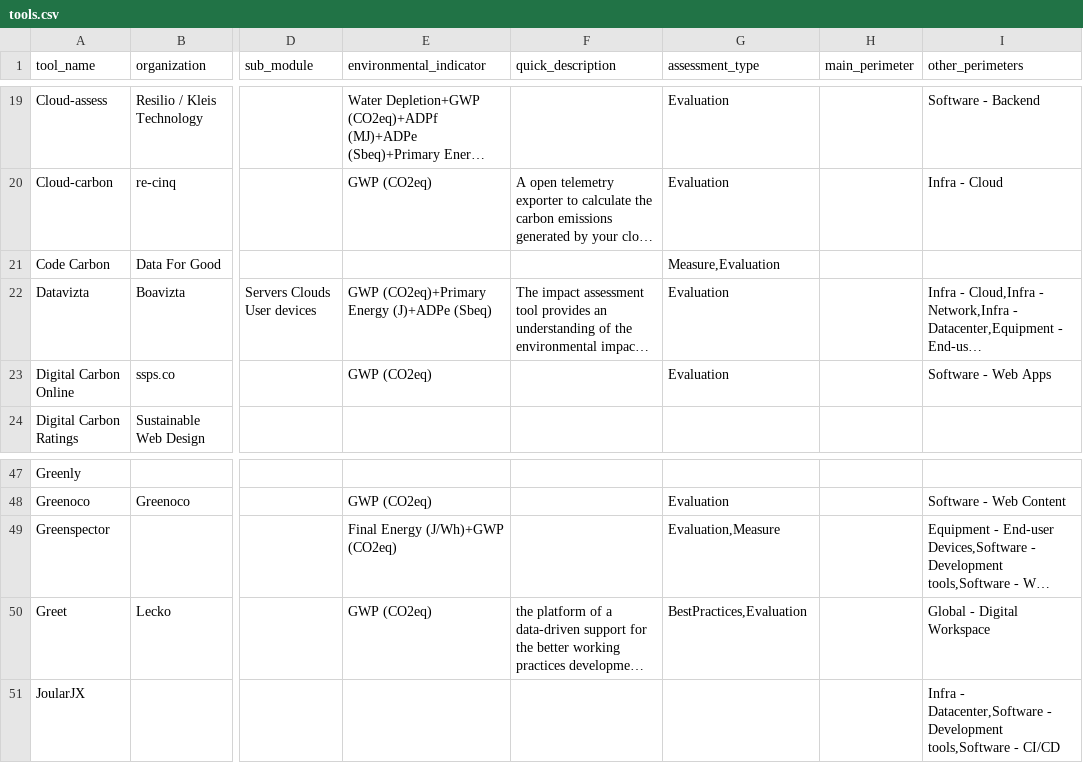
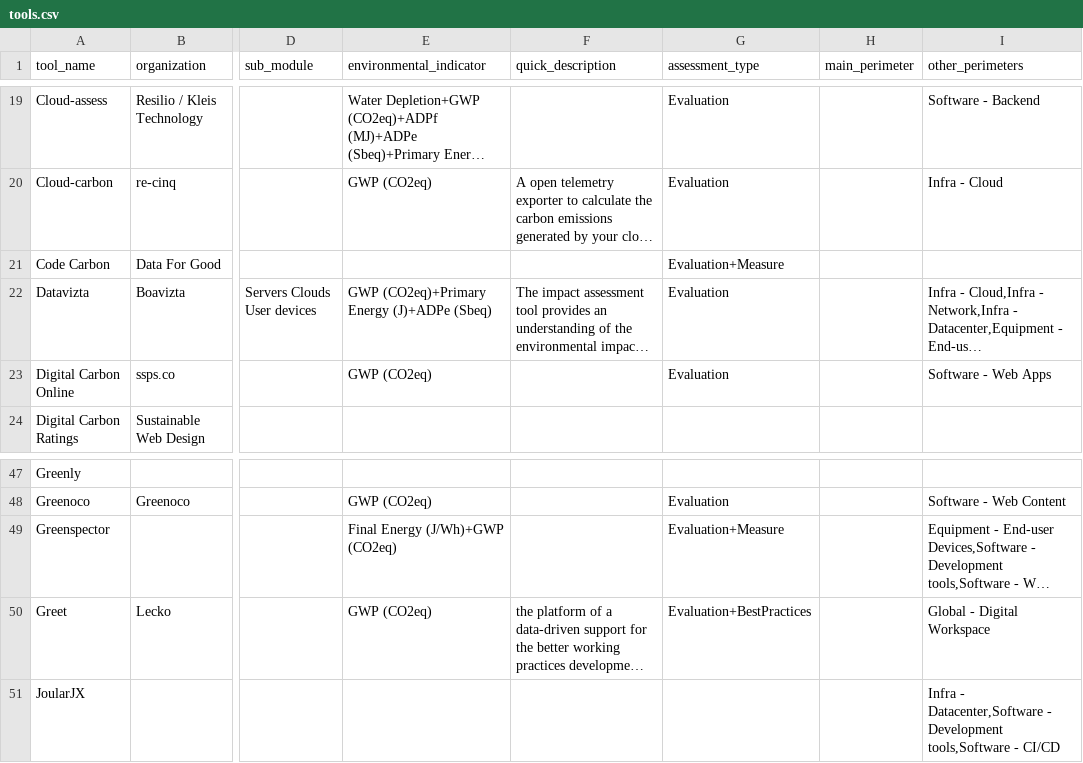
Before and after one commit to olebrussels/boavizta-ict-sust-tools-fork, a CSV file: ictst/data/tools.csv, drawn as a sheet; only a part is shown, gaps mark what is left out; long unchanged cells end in …; the diff covers the shown part only; the diff names each change by its address in the sheet, - before the commit and + after, or states it on an @@ line.

Commit message:
chore(data): use "+" char to separate multiple assesment_type

```diff
--- a/ictst/data/tools.csv
+++ b/ictst/data/tools.csv
-G21 (assessment_type): Measure,Evaluation
+G21 (assessment_type): Evaluation+Measure
-G49 (assessment_type): Evaluation,Measure
+G49 (assessment_type): Evaluation+Measure
-G50 (assessment_type): BestPractices,Evaluation
+G50 (assessment_type): Evaluation+BestPractices
```
Also changed, not shown: 13 edited cells elsewhere in this file.
